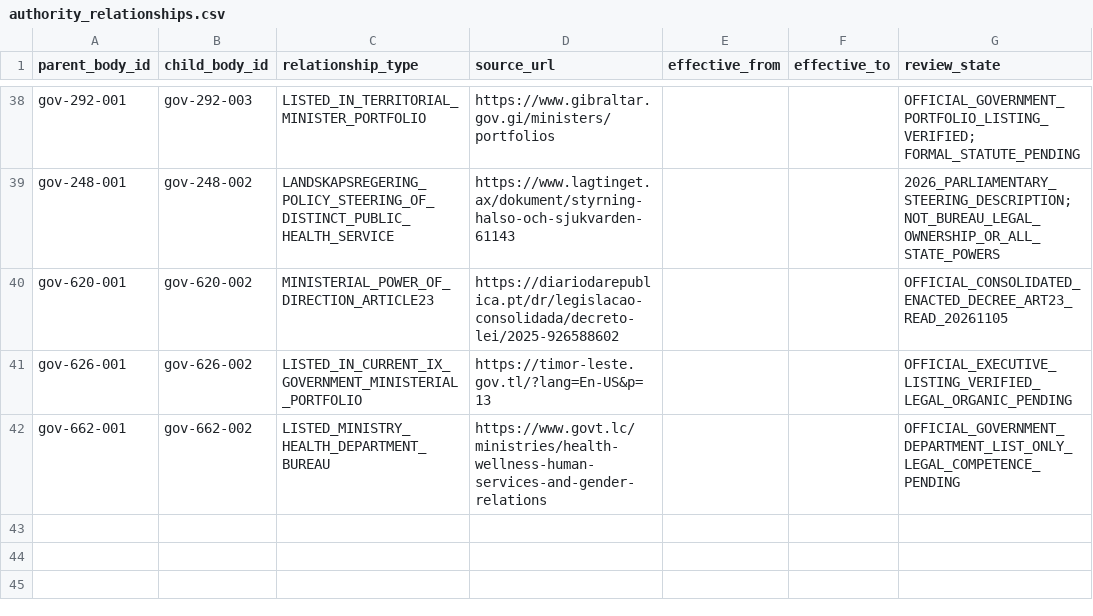
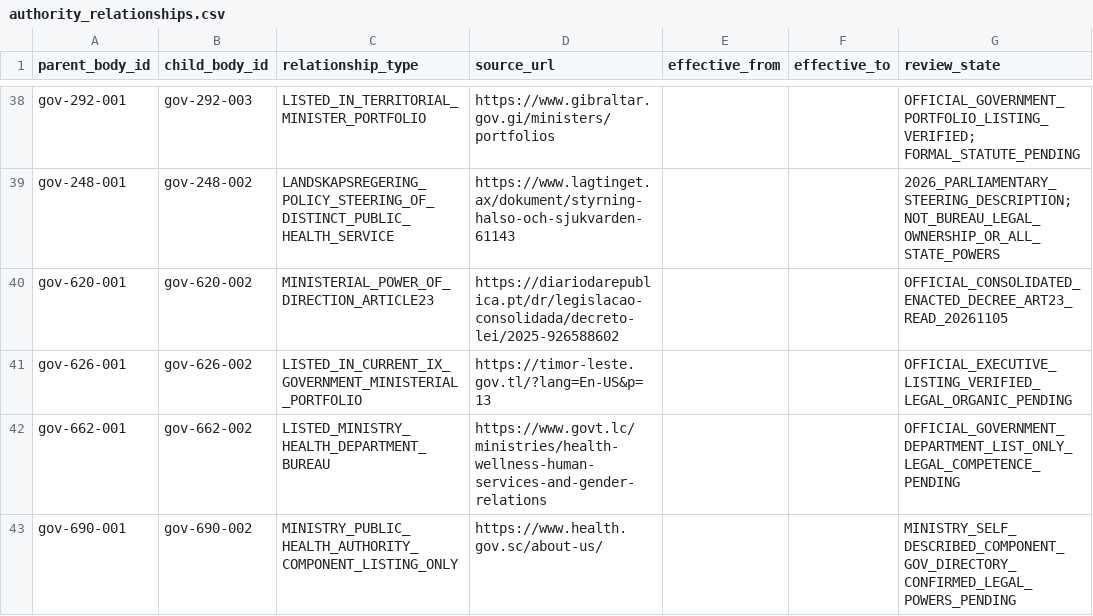
Before and after one commit to PortalHunter/Ethnicy-Based-Optimal-Weight, a CSV file: docs/atlas/handoffs/team-a/data/authority_relationships.csv, drawn as a sheet; only a part is shown, gaps mark what is left out.

```diff
--- a/docs/atlas/handoffs/team-a/data/authority_relationships.csv
+++ b/docs/atlas/handoffs/team-a/data/authority_relationships.csv
@@ -42 +42,2 @@ gov-626-001,gov-626-002,LISTED_IN_CURRENT_IX_GOVERNMENT_MINISTERIAL_PORTFOLIO,ht
 gov-662-001,gov-662-002,LISTED_MINISTRY_HEALTH_DEPARTMENT_BUREAU,https://www.govt.lc/ministries/health-wellness-human-services-and-gender-relations,,,OFFICIAL_GOVERNMENT_DEPARTMENT_LIST_ONLY_LEGAL_COMPETENCE_PENDING
+gov-690-001,gov-690-002,MINISTRY_PUBLIC_HEALTH_AUTHORITY_COMPONENT_LISTING_ONLY,https://www.health.gov.sc/about-us/,,,MINISTRY_SELF_DESCRIBED_COMPONENT_GOV_DIRECTORY_CONFIRMED_LEGAL_POWERS_PENDING
```
Also changed, not shown: docs/atlas/handoffs/team-a/PROVENANCE.csv, docs/atlas/handoffs/team-a/data/countries.csv, 2 other files.
